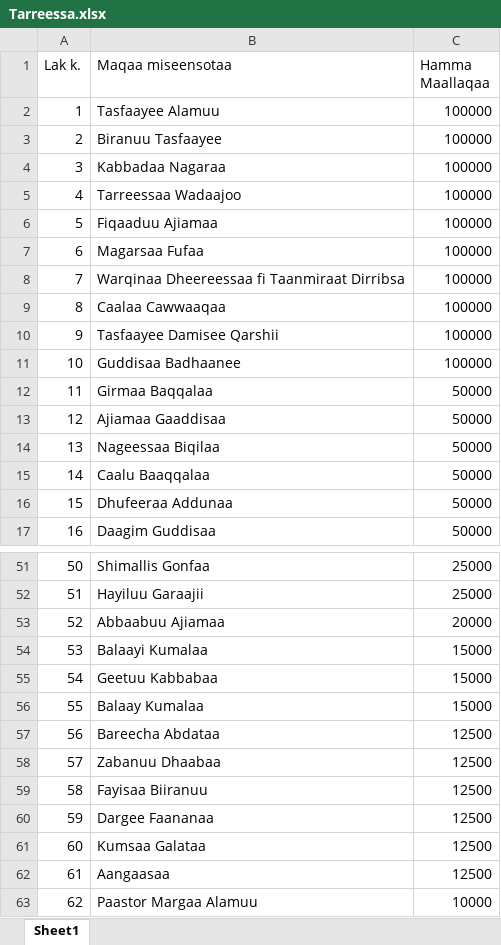
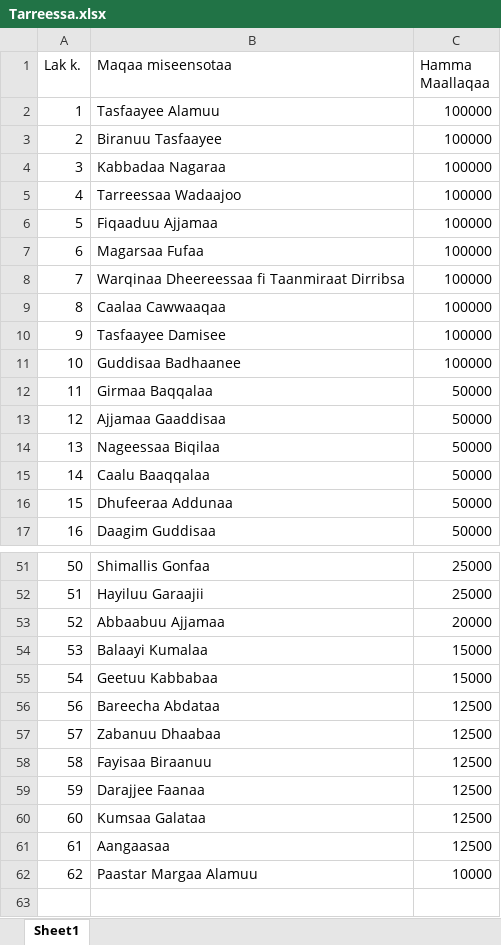
Before and after one commit to Walfaanaa/Tarreeessa_app, an Excel workbook: Tarreessa.xlsx, sheet Sheet1, drawn as a sheet; only a part is shown, gaps mark what is left out; values as stored, in another font and other column widths than the file's, no borders; removed rows and columns are numbered as before the commit, all else as after; the diff covers the shown part only; the diff names each change by its address in the sheet, - before the commit and + after, or states it on an @@ line.

```diff
--- a/Tarreessa.xlsx (sheet Sheet1)
+++ b/Tarreessa.xlsx (sheet Sheet1)
-B6 (Maqaa miseensotaa): Fiqaaduu Ajiamaa
+B6 (Maqaa miseensotaa): Fiqaaduu Ajjamaa
-B10 (Maqaa miseensotaa): Tasfaayee Damisee Qarshii
+B10 (Maqaa miseensotaa): Tasfaayee Damisee
-B13 (Maqaa miseensotaa): Ajiamaa Gaaddisaa
+B13 (Maqaa miseensotaa): Ajjamaa Gaaddisaa
-B53 (Maqaa miseensotaa): Abbaabuu Ajiamaa
+B53 (Maqaa miseensotaa): Abbaabuu Ajjamaa
-row 56: 55 | Balaay Kumalaa | 15000
-B58 (Maqaa miseensotaa): Fayisaa Biiranuu
+B58 (Maqaa miseensotaa): Fayisaa Biraanuu
-B59 (Maqaa miseensotaa): Dargee Faananaa
+B59 (Maqaa miseensotaa): Darajjee Faanaa
-B62 (Maqaa miseensotaa): Paastor Margaa Alamuu
+B62 (Maqaa miseensotaa): Paastar Margaa Alamuu
```
Also changed, not shown: 16 edited cells elsewhere in this sheet.
